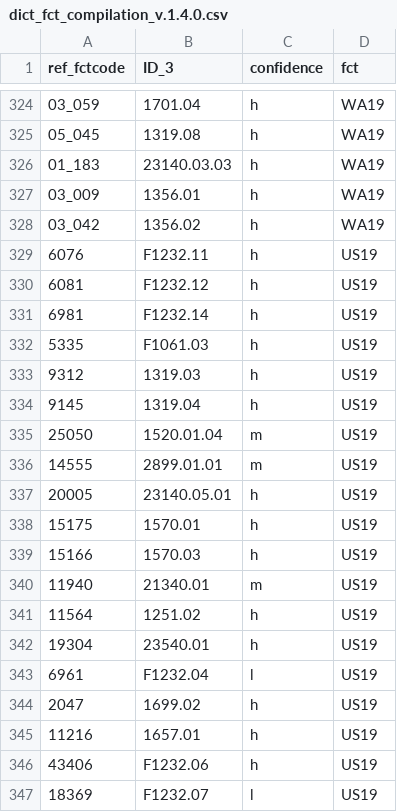
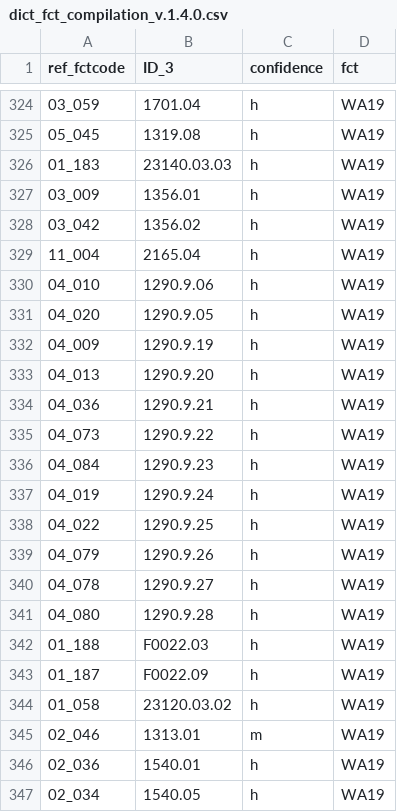
Before and after one commit to micronutrientsupport/fct, a CSV file: metadata/dict_fct_compilation_v.1.4.0.csv, drawn as a sheet; only a part is shown, gaps mark what is left out; the shorter side is filled out with more unchanged rows; the diff covers the shown part only; the diff names each change by its address in the sheet, - before the commit and + after, or states it on an @@ line.

```diff
--- a/metadata/dict_fct_compilation_v.1.4.0.csv
+++ b/metadata/dict_fct_compilation_v.1.4.0.csv
+row 329: 11_004 | 2165.04 | h | WA19
+row 330: 04_010 | 1290.9.06 | h | WA19
+row 331: 04_020 | 1290.9.05 | h | WA19
+row 332: 04_009 | 1290.9.19 | h | WA19
+row 333: 04_013 | 1290.9.20 | h | WA19
+row 334: 04_036 | 1290.9.21 | h | WA19
+row 335: 04_073 | 1290.9.22 | h | WA19
+row 336: 04_084 | 1290.9.23 | h | WA19
+row 337: 04_019 | 1290.9.24 | h | WA19
+row 338: 04_022 | 1290.9.25 | h | WA19
+row 339: 04_079 | 1290.9.26 | h | WA19
+row 340: 04_078 | 1290.9.27 | h | WA19
+row 341: 04_080 | 1290.9.28 | h | WA19
+row 342: 01_188 | F0022.03 | h | WA19
+row 343: 01_187 | F0022.09 | h | WA19
+row 344: 01_058 | 23120.03.02 | h | WA19
+row 345: 02_046 | 1313.01 | m | WA19
+row 346: 02_036 | 1540.01 | h | WA19
+row 347: 02_034 | 1540.05 | h | WA19
```
Also changed, not shown: 9 added rows and 1 edited cell elsewhere in this file, 6 other files.
